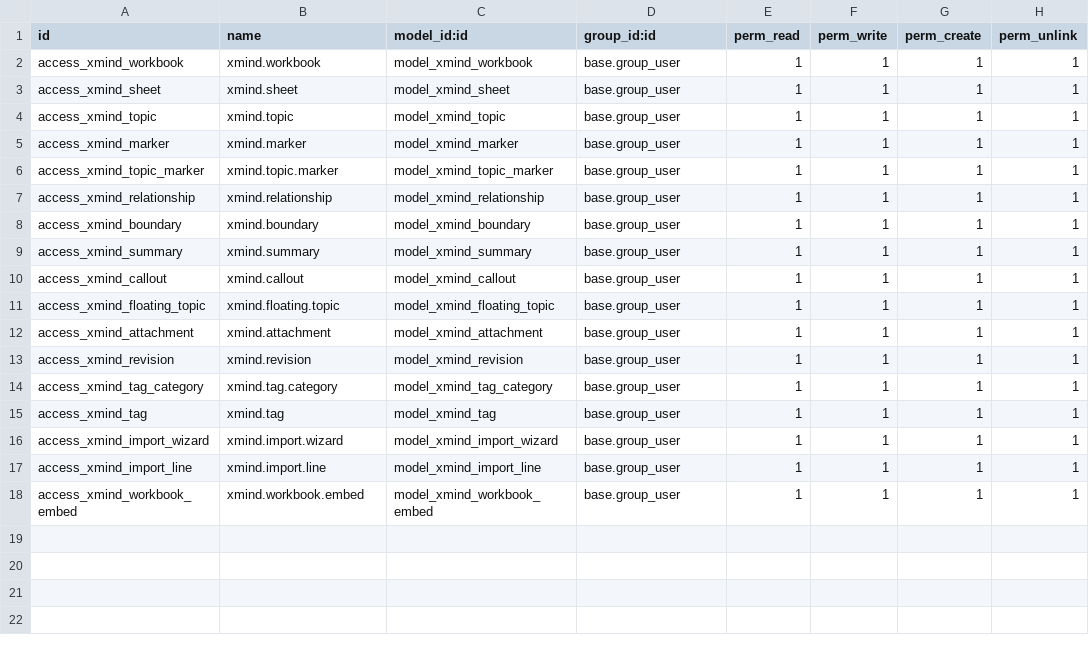
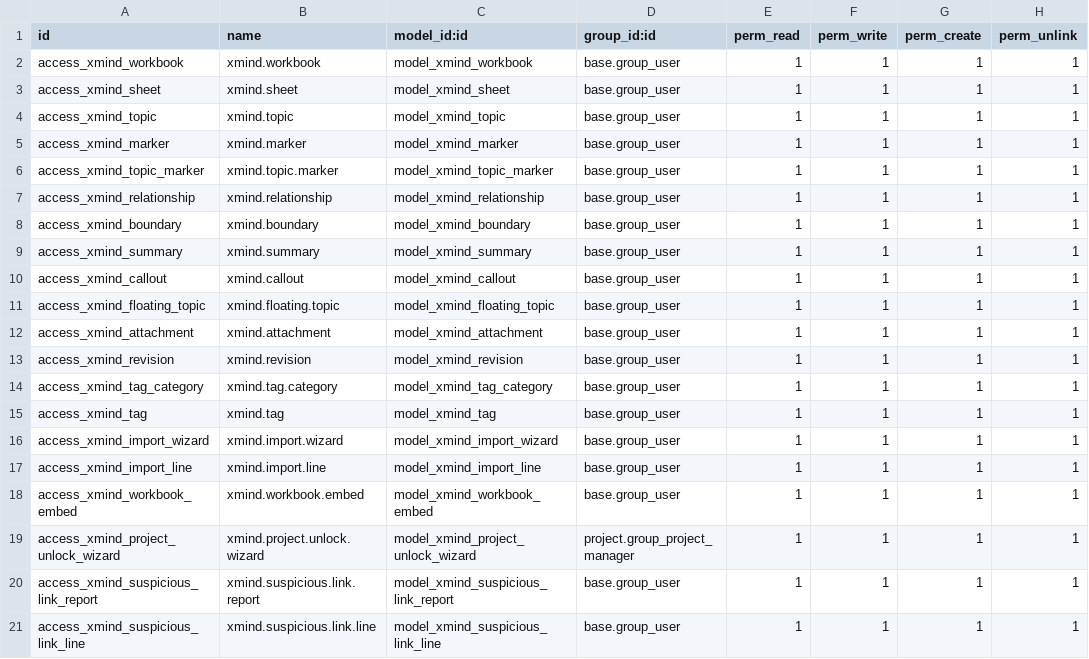
Before and after one commit to Dobtor/ProductivityTools, a CSV file: dobtor_xmind/security/ir.model.access.csv, drawn as a sheet.

Commit message:
[IMP]dobtor_xmind: 專案鎖——同步過的心智圖不可再換／清專案，任務絕不被搬到別的專案
問題：心智圖的專案可隨時清除或更換，而 topic.task_id 不分專案；解除 A 改連 B 後
同步會改寫 A 任務的 project_id，整批（含工時、活動、討論）搬到 B，階段／狀態被
重設；同步還會把既有專案改名成中心主題。

- xmind.workbook.project_locked（stored compute）：有主題連到任務或同步過即鎖定，
  鎖定後寫入 project_id（清除或更換）一律 UserError；沒有專案時仍可設定
- project_created_from_map：只有「建立專案」建出來的專案才跟中心主題改名，
  既有專案永遠不改名
- _sync_topic_to_task：主題連到別專案的任務 → 在目前專案新建任務並改指，
  stats['relinked_foreign'] 計數；既有任務的 project_id 一律不寫
- action_duplicate_workbook_unlinked：完整複製（分頁、主題、關聯線、外框、總結、
  標註、浮動主題、標記、附件），不帶專案與任務連結，名稱「（副本）」
- action_admin_unlock_project(keep/archive)＋解鎖精靈（限專案管理員，需輸入專案
  名稱確認），解除後記一筆討論訊息
- 可疑關聯檢查（心智圖 › 設定）：主題連到別專案任務、專案名稱與中心主題差異大、
  客戶不一致；唯讀、不自動修正
- 編輯器專案列：鎖定時唯讀並顯示鎖頭；下拉清單直接排除已被其他心智圖（含封存）
  連結的專案（project.xmind_workbook_ids 帶 active_test=False）
- 18.0.4.0.0 post-migrate：回填 project_locked、project_created_from_map（只用 SQL，
  不碰任務與專案）

```diff
--- a/dobtor_xmind/security/ir.model.access.csv
+++ b/dobtor_xmind/security/ir.model.access.csv
@@ -18 +18,4 @@ access_xmind_import_line,xmind.import.line,model_xmind_import_line,base.group_us
 access_xmind_workbook_embed,xmind.workbook.embed,model_xmind_workbook_embed,base.group_user,1,1,1,1
+access_xmind_project_unlock_wizard,xmind.project.unlock.wizard,model_xmind_project_unlock_wizard,project.group_project_manager,1,1,1,1
+access_xmind_suspicious_link_report,xmind.suspicious.link.report,model_xmind_suspicious_link_report,base.group_user,1,1,1,1
+access_xmind_suspicious_link_line,xmind.suspicious.link.line,model_xmind_suspicious_link_line,base.group_user,1,1,1,1
```
Also changed, not shown: 15 other files.
